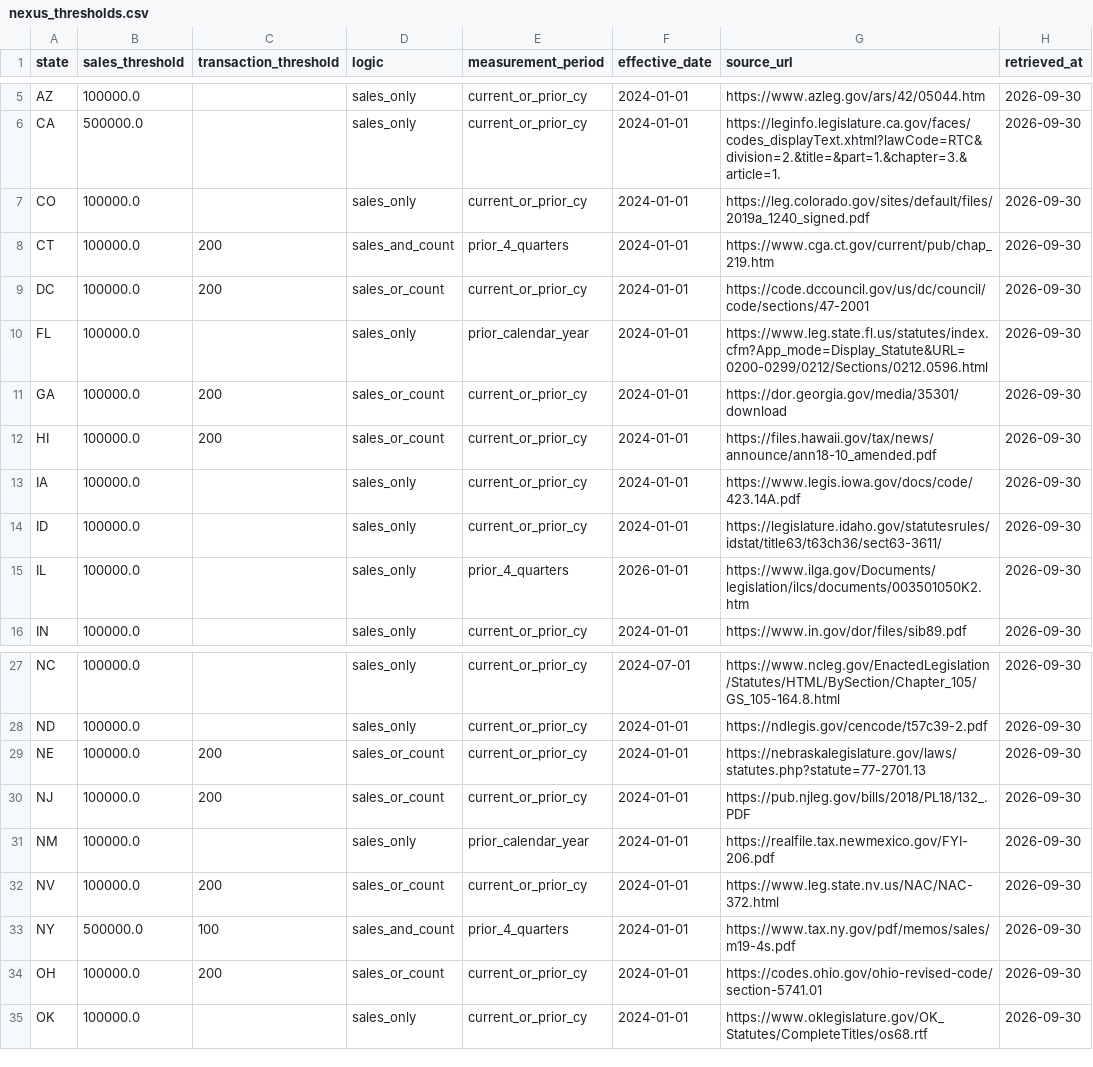
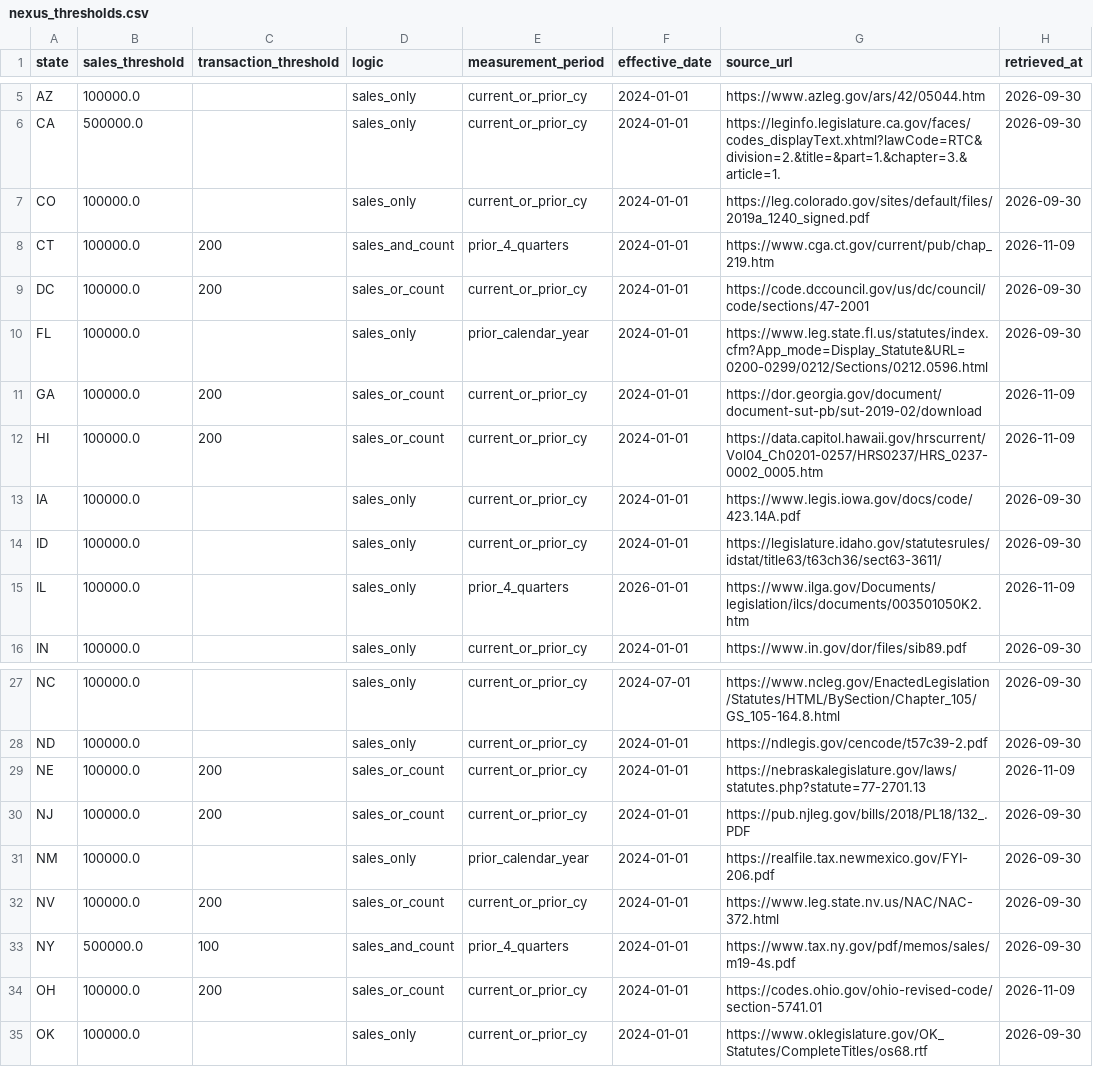
Before and after one commit to Ringzero787/taxlocus-data, a CSV file: data/nexus_thresholds.csv, drawn as a sheet; only a part is shown, gaps mark what is left out.

```diff
--- a/data/nexus_thresholds.csv
+++ b/data/nexus_thresholds.csv
@@ -7,10 +7,10 @@ CA,500000.0,,sales_only,current_or_prior_cy,2024-01-01,https://leginfo.legislatu
 CO,100000.0,,sales_only,current_or_prior_cy,2024-01-01,https://leg.colorado.gov/sites/default/files/2019a_1240_signed.pdf,2026-09-30
-CT,100000.0,200,sales_and_count,prior_4_quarters,2024-01-01,https://www.cga.ct.gov/current/pub/chap_219.htm,2026-09-30
+CT,100000.0,200,sales_and_count,prior_4_quarters,2024-01-01,https://www.cga.ct.gov/current/pub/chap_219.htm,2026-11-09
 DC,100000.0,200,sales_or_count,current_or_prior_cy,2024-01-01,https://code.dccouncil.gov/us/dc/council/code/sections/47-2001,2026-09-30
 FL,100000.0,,sales_only,prior_calendar_year,2024-01-01,https://www.leg.state.fl.us/statutes/index.cfm?App_mode=Display_Statute&URL=0200-0299/0212/Sections/0212.0596.html,2026-09-30
-GA,100000.0,200,sales_or_count,current_or_prior_cy,2024-01-01,https://dor.georgia.gov/media/35301/download,2026-09-30
-HI,100000.0,200,sales_or_count,current_or_prior_cy,2024-01-01,https://files.hawaii.gov/tax/news/announce/ann18-10_amended.pdf,2026-09-30
+GA,100000.0,200,sales_or_count,current_or_prior_cy,2024-01-01,https://dor.georgia.gov/document/document-sut-pb/sut-2019-02/download,2026-11-09
+HI,100000.0,200,sales_or_count,current_or_prior_cy,2024-01-01,https://data.capitol.hawaii.gov/hrscurrent/Vol04_Ch0201-0257/HRS0237/HRS_0237-0002_0005.htm,2026-11-09
 IA,100000.0,,sales_only,current_or_prior_cy,2024-01-01,https://www.legis.iowa.gov/docs/code/423.14A.pdf,2026-09-30
 ID,100000.0,,sales_only,current_or_prior_cy,2024-01-01,https://legislature.idaho.gov/statutesrules/idstat/title63/t63ch36/sect63-3611/,2026-09-30
-IL,100000.0,,sales_only,prior_4_quarters,2026-01-01,https://www.ilga.gov/Documents/legislation/ilcs/documents/003501050K2.htm,2026-09-30
+IL,100000.0,,sales_only,prior_4_quarters,2026-01-01,https://www.ilga.gov/Documents/legislation/ilcs/documents/003501050K2.htm,2026-11-09
 IN,100000.0,,sales_only,current_or_prior_cy,2024-01-01,https://www.in.gov/dor/files/sib89.pdf,2026-09-30
@@ -28,3 +28,3 @@ NC,100000.0,,sales_only,current_or_prior_cy,2024-07-01,https://www.ncleg.gov/Ena
 ND,100000.0,,sales_only,current_or_prior_cy,2024-01-01,https://ndlegis.gov/cencode/t57c39-2.pdf,2026-09-30
-NE,100000.0,200,sales_or_count,current_or_prior_cy,2024-01-01,https://nebraskalegislature.gov/laws/statutes.php?statute=77-2701.13,2026-09-30
+NE,100000.0,200,sales_or_count,current_or_prior_cy,2024-01-01,https://nebraskalegislature.gov/laws/statutes.php?statute=77-2701.13,2026-11-09
 NJ,100000.0,200,sales_or_count,current_or_prior_cy,2024-01-01,https://pub.njleg.gov/bills/2018/PL18/132_.PDF,2026-09-30
@@ -33,3 +33,3 @@ NV,100000.0,200,sales_or_count,current_or_prior_cy,2024-01-01,https://www.leg.st
 NY,500000.0,100,sales_and_count,prior_4_quarters,2024-01-01,https://www.tax.ny.gov/pdf/memos/sales/m19-4s.pdf,2026-09-30
-OH,100000.0,200,sales_or_count,current_or_prior_cy,2024-01-01,https://codes.ohio.gov/ohio-revised-code/section-5741.01,2026-09-30
+OH,100000.0,200,sales_or_count,current_or_prior_cy,2024-01-01,https://codes.ohio.gov/ohio-revised-code/section-5741.01,2026-11-09
 OK,100000.0,,sales_only,current_or_prior_cy,2024-01-01,https://www.oklegislature.gov/OK_Statutes/CompleteTitles/os68.rtf,2026-09-30
```
Also changed, not shown: data/filing_forms.csv, data/payroll_federal_rates.csv, 17 other files.
